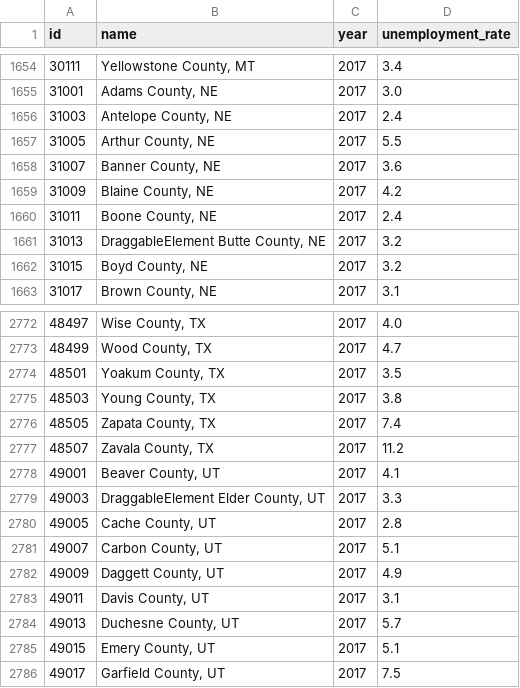
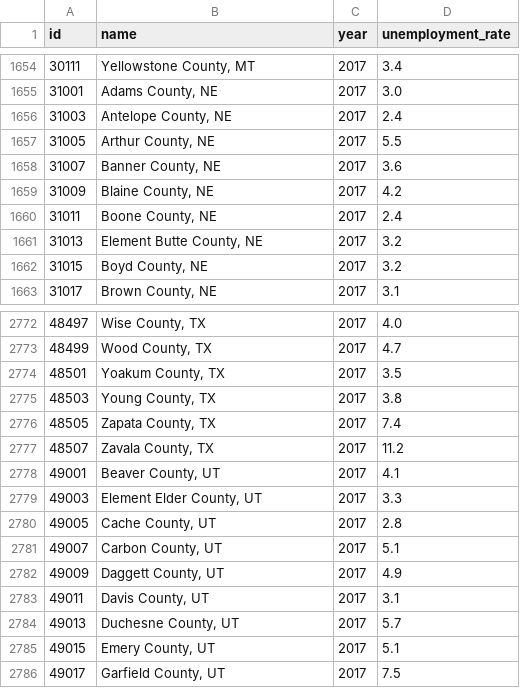
Before and after one commit to taras131/hammer_systems_1, a CSV file: public/data/unemployment-by-county-2017.csv, drawn as a sheet; only a part is shown, gaps mark what is left out.

```diff
--- a/public/data/unemployment-by-county-2017.csv
+++ b/public/data/unemployment-by-county-2017.csv
@@ -1660,3 +1660,3 @@ id,name,year,unemployment_rate
 31011,"Boone County, NE",2017,2.4
-31013,"DraggableElement Butte County, NE",2017,3.2
+31013,"Element Butte County, NE",2017,3.2
 31015,"Boyd County, NE",2017,3.2
@@ -2778,3 +2778,3 @@ id,name,year,unemployment_rate
 49001,"Beaver County, UT",2017,4.1
-49003,"DraggableElement Elder County, UT",2017,3.3
+49003,"Element Elder County, UT",2017,3.3
 49005,"Cache County, UT",2017,2.8
```
Also changed, not shown: 38 other files.
